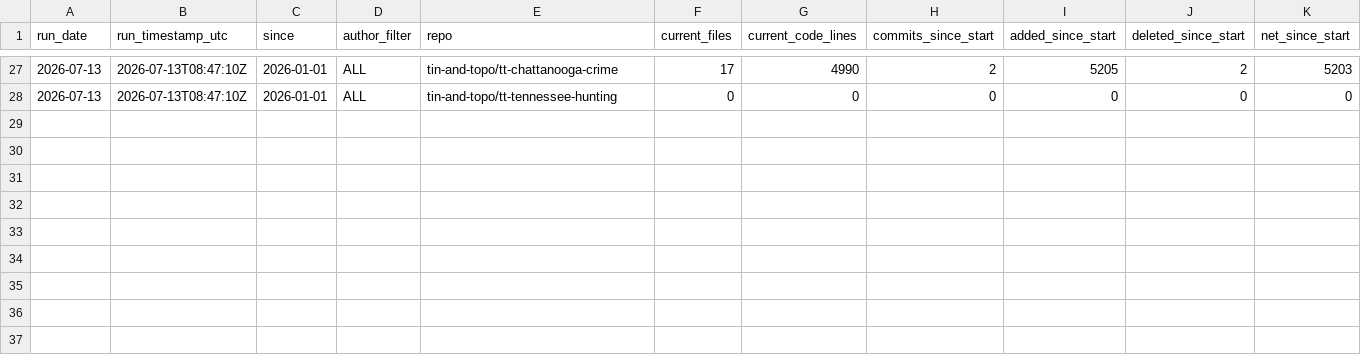
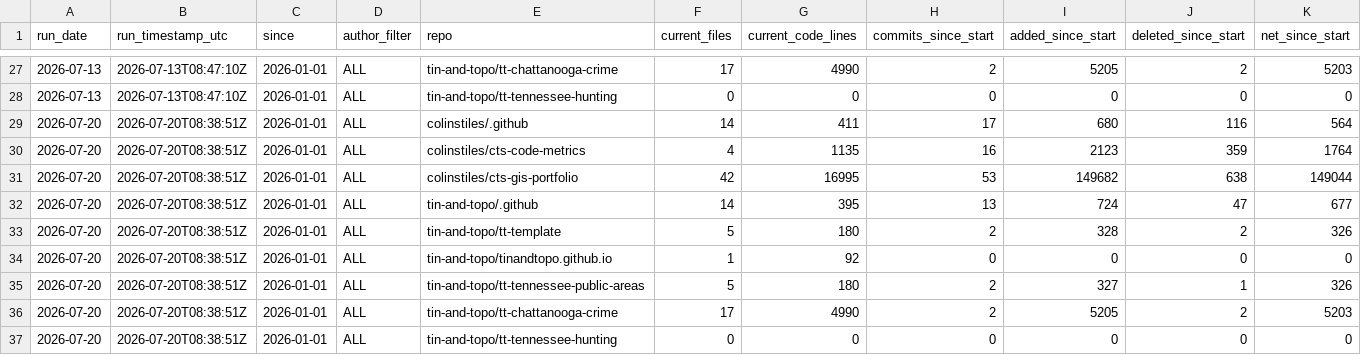
Before and after one commit to colinstiles/cts-code-metrics, a CSV file: data/repo_summary_history.csv, drawn as a sheet; only a part is shown, gaps mark what is left out.

```diff
--- a/data/repo_summary_history.csv
+++ b/data/repo_summary_history.csv
@@ -28 +28,10 @@ run_date,run_timestamp_utc,since,author_filter,repo,current_files,current_code_l
 2026-07-13,2026-07-13T08:47:10Z,2026-01-01,ALL,tin-and-topo/tt-tennessee-hunting,0,0,0,0,0,0
+2026-07-20,2026-07-20T08:38:51Z,2026-01-01,ALL,colinstiles/.github,14,411,17,680,116,564
+2026-07-20,2026-07-20T08:38:51Z,2026-01-01,ALL,colinstiles/cts-code-metrics,4,1135,16,2123,359,1764
+2026-07-20,2026-07-20T08:38:51Z,2026-01-01,ALL,colinstiles/cts-gis-portfolio,42,16995,53,149682,638,149044
+2026-07-20,2026-07-20T08:38:51Z,2026-01-01,ALL,tin-and-topo/.github,14,395,13,724,47,677
+2026-07-20,2026-07-20T08:38:51Z,2026-01-01,ALL,tin-and-topo/tt-template,5,180,2,328,2,326
+2026-07-20,2026-07-20T08:38:51Z,2026-01-01,ALL,tin-and-topo/tinandtopo.github.io,1,92,0,0,0,0
+2026-07-20,2026-07-20T08:38:51Z,2026-01-01,ALL,tin-and-topo/tt-tennessee-public-areas,5,180,2,327,1,326
+2026-07-20,2026-07-20T08:38:51Z,2026-01-01,ALL,tin-and-topo/tt-chattanooga-crime,17,4990,2,5205,2,5203
+2026-07-20,2026-07-20T08:38:51Z,2026-01-01,ALL,tin-and-topo/tt-tennessee-hunting,0,0,0,0,0,0
```
Also changed, not shown: data/commit_activity_by_day.csv, data/run_summary_history.csv, 5 other files.
